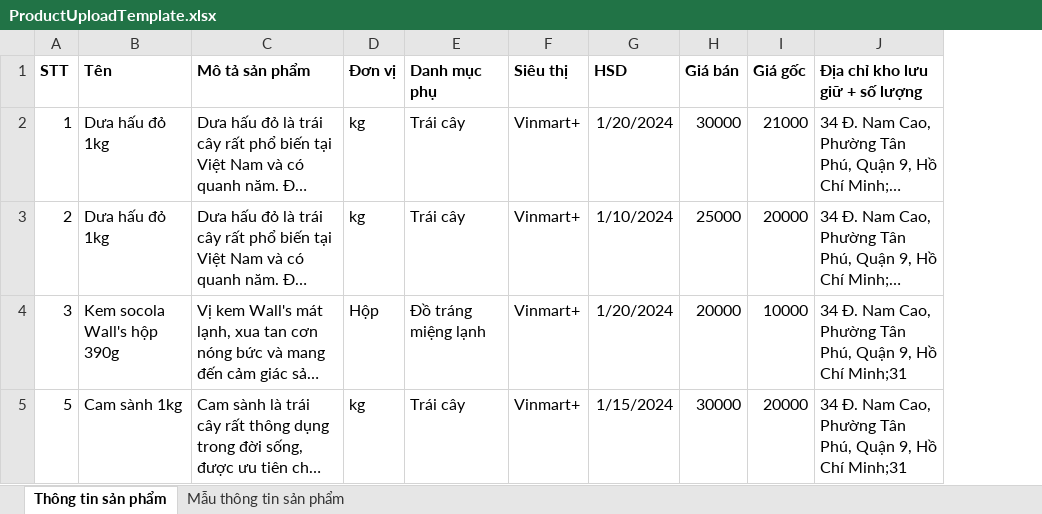
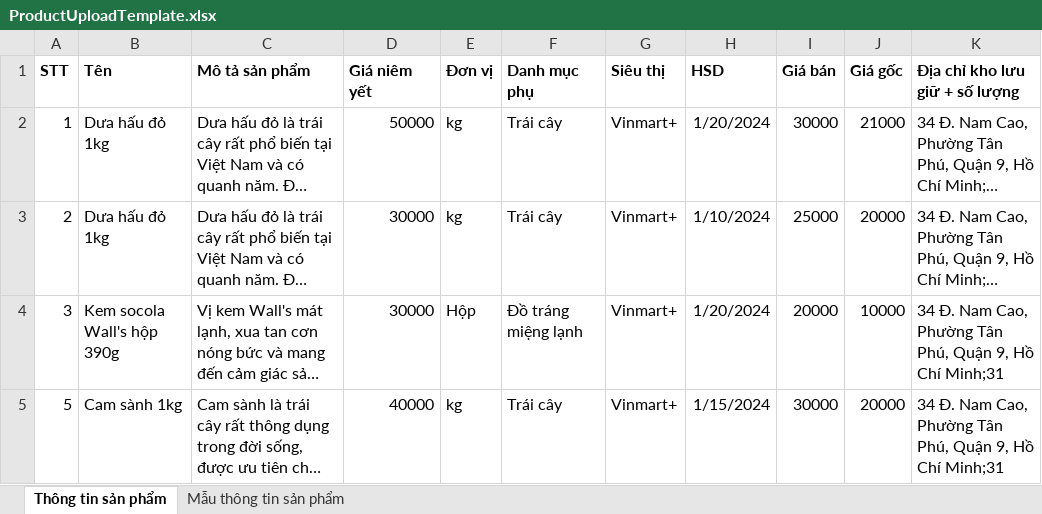
Before and after one commit to hieu220413/SavingHourMarket, an Excel workbook: ProductUploadTemplate.xlsx, sheet Thông tin sản phẩm, drawn as a sheet; long unchanged cells end in …; values as stored, in another font and other column widths than the file's, no borders; the diff names each change by its address in the sheet, - before the commit and + after, or states it on an @@ line.

Commit message:
update api product priceListed

```diff
--- a/ProductUploadTemplate.xlsx (sheet Thông tin sản phẩm)
+++ b/ProductUploadTemplate.xlsx (sheet Thông tin sản phẩm)
+column D (Giá niêm yết), rows 2-5: 50000 | 30000 | 30000 | 40000
```
Also changed, not shown: 7 other files.
